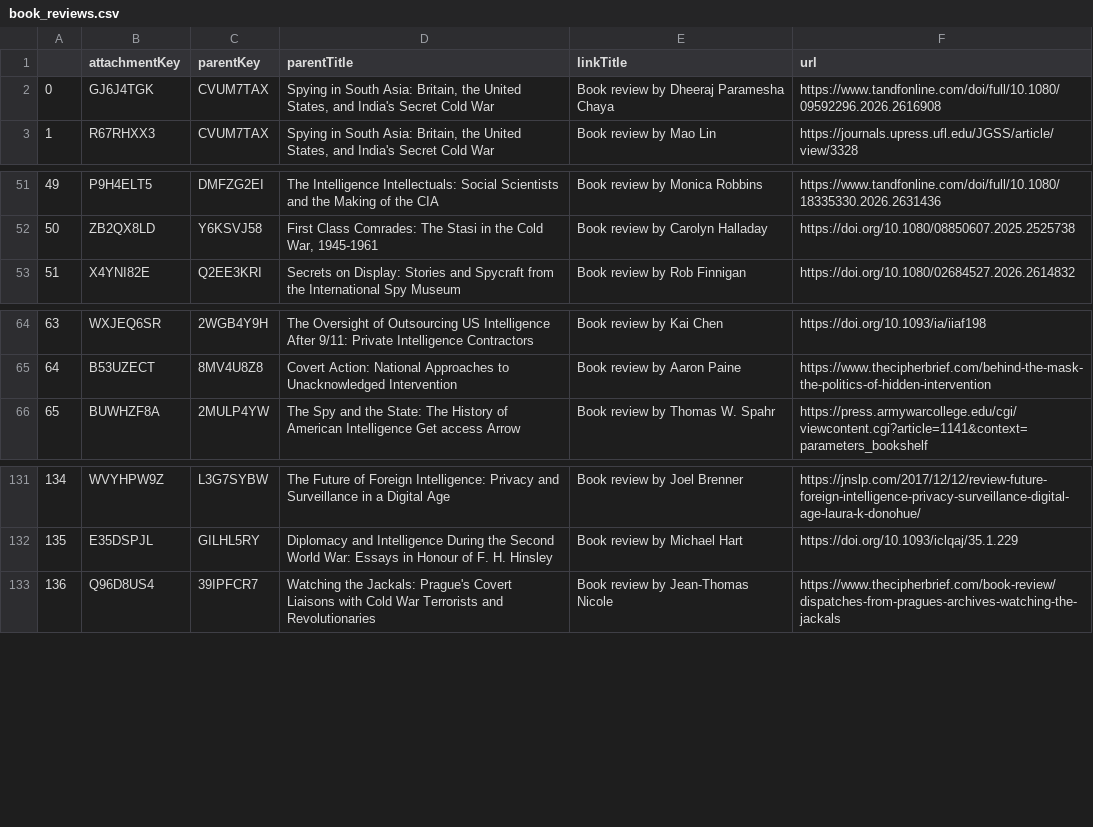
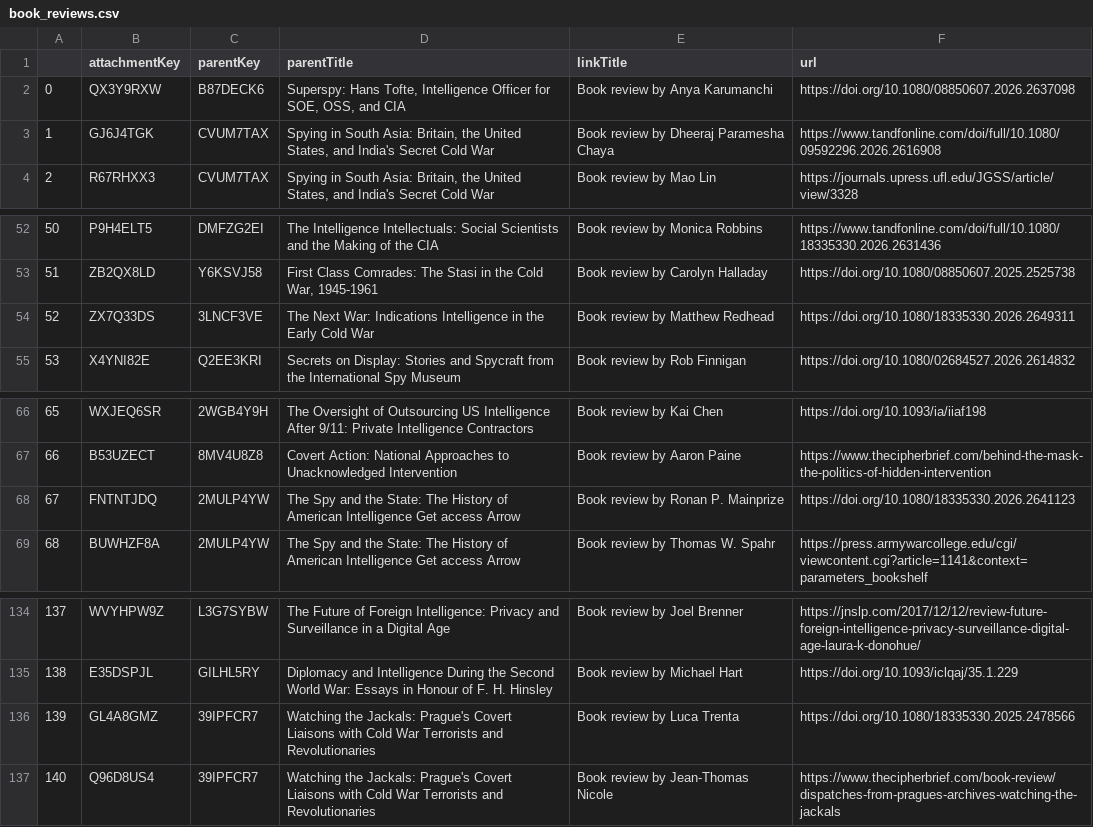
Before and after one commit to yusufaliozkan/clone-zotero-intelligence-bibliography, a CSV file: book_reviews.csv, drawn as a sheet; only a part is shown, gaps mark what is left out; addresses are those after the commit; the diff names each change by its address in the sheet, - before the commit and + after, or states it on an @@ line.

```diff
--- a/book_reviews.csv
+++ b/book_reviews.csv
+row 2: 0 | QX3Y9RXW | B87DECK6 | Superspy: Hans Tofte, Intelligence Officer for SOE, OSS, and CIA | Book review by Anya Karumanchi | https://doi.org/10.1080/08850607.2026.2637098
@@ column A renumbered from row 3 down @@
+row 54: 52 | ZX7Q33DS | 3LNCF3VE | The Next War: Indications Intelligence in the Early Cold War | Book review by Matthew Redhead | https://doi.org/10.1080/18335330.2026.2649311
+row 68: 67 | FNTNTJDQ | 2MULP4YW | The Spy and the State: The History of American Intelligence Get access Arrow | Book review by Ronan P. Mainprize | https://doi.org/10.1080/18335330.2026.2641123
+row 136: 139 | GL4A8GMZ | 39IPFCR7 | Watching the Jackals: Prague's Covert Liaisons with Cold War Terrorists and Revolutionaries | Book review by Luca Trenta | https://doi.org/10.1080/18335330.2025.2478566
```
